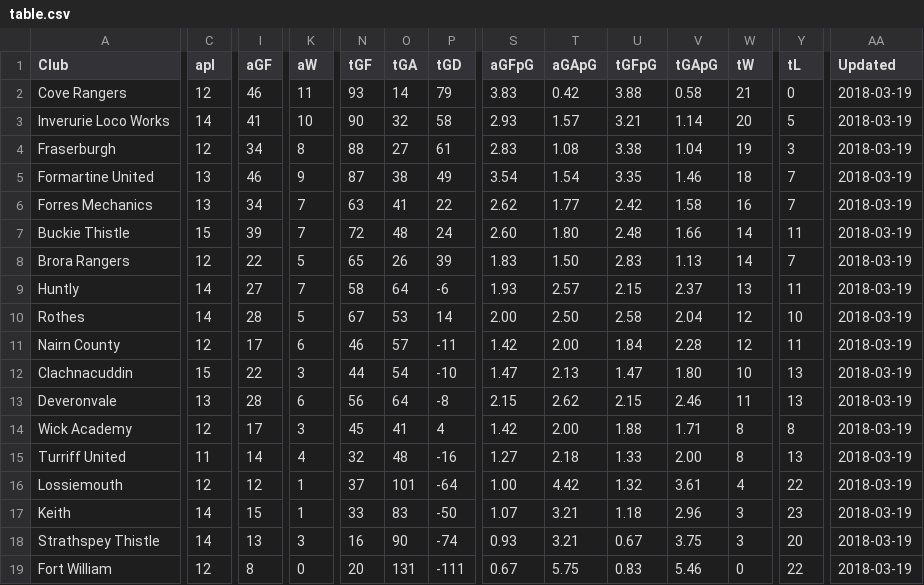
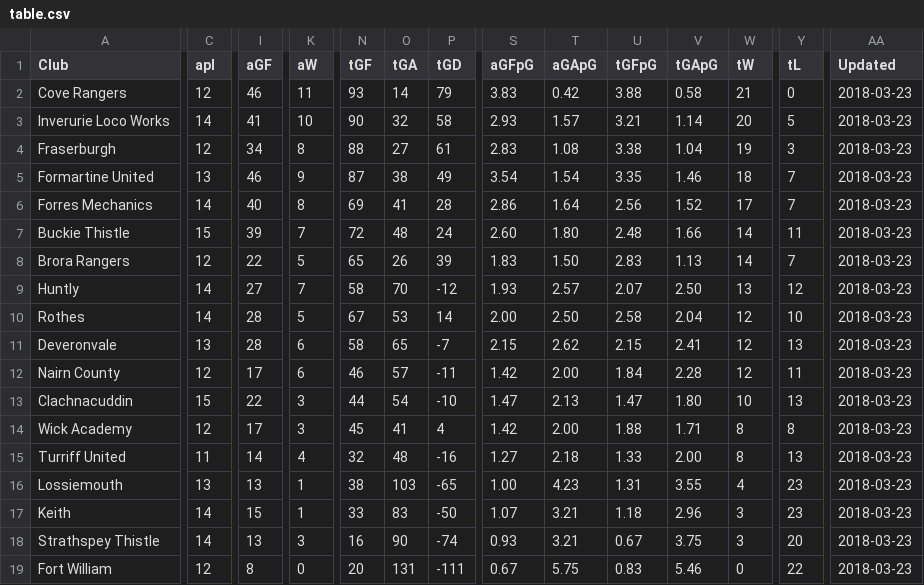
Before and after one commit to brorarangers/brorarangers.github.io, a CSV file: _data/table.csv, drawn as a sheet; only a part is shown, gaps mark what is left out; removed rows and columns are numbered as before the commit, all else as after; rows hold the shown columns only; the diff covers the shown part only; the diff names each change by its address in the sheet, - before the commit and + after, or states it on an @@ line.

Commit message:
League Table update

```diff
--- a/_data/table.csv
+++ b/_data/table.csv
-AA2:AA10 (Updated): 2018-03-19
+AA2:AA10 (Updated): 2018-03-23
-C6 (apl): 13
+C6 (apl): 14
-I6 (aGF): 34
+I6 (aGF): 40
-K6 (aW): 7
+K6 (aW): 8
-N6 (tGF): 63
+N6 (tGF): 69
-P6 (tGD): 22
+P6 (tGD): 28
-S6 (aGFpG): 2.62
+S6 (aGFpG): 2.86
-T6 (aGApG): 1.77
+T6 (aGApG): 1.64
-U6 (tGFpG): 2.42
+U6 (tGFpG): 2.56
-V6 (tGApG): 1.58
+V6 (tGApG): 1.52
-W6 (tW): 16
+W6 (tW): 17
-O9 (tGA): 64
+O9 (tGA): 70
-P9 (tGD): -6
+P9 (tGD): -12
-U9 (tGFpG): 2.15
+U9 (tGFpG): 2.07
-V9 (tGApG): 2.37
+V9 (tGApG): 2.50
-Y9 (tL): 11
+Y9 (tL): 12
+row 11: Deveronvale | 13 | 28 | 6 | 58 | 65 | -7 | 2.15 | 2.62 | 2.15 | 2.41 | 12 | 13 | 2018-03-23
-AA12:AA13 (Updated): 2018-03-19
+AA12:AA13 (Updated): 2018-03-23
-row 13: Deveronvale | 13 | 28 | 6 | 56 | 64 | -8 | 2.15 | 2.62 | 2.15 | 2.46 | 11 | 13 | 2018-03-19
-AA14:AA19 (Updated): 2018-03-19
+AA14:AA19 (Updated): 2018-03-23
-C16 (apl): 12
+C16 (apl): 13
-I16 (aGF): 12
+I16 (aGF): 13
-N16 (tGF): 37
+N16 (tGF): 38
-O16 (tGA): 101
+O16 (tGA): 103
-P16 (tGD): -64
+P16 (tGD): -65
-T16 (aGApG): 4.42
+T16 (aGApG): 4.23
-U16 (tGFpG): 1.32
+U16 (tGFpG): 1.31
-V16 (tGApG): 3.61
+V16 (tGApG): 3.55
-Y16 (tL): 22
+Y16 (tL): 23
```
Also changed, not shown: 8 edited cells elsewhere in this file.
